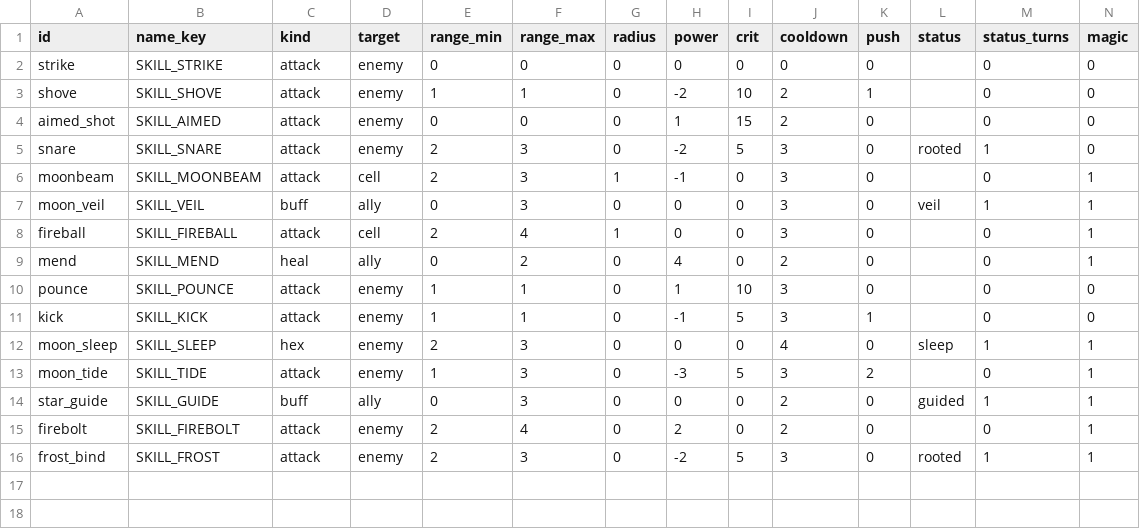
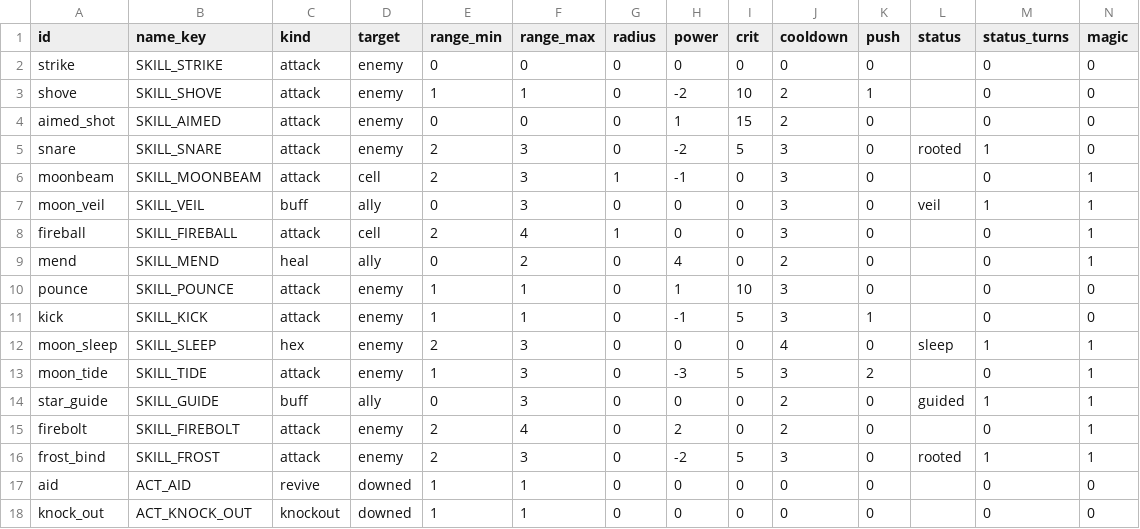
Before and after one commit to BrandonSigil/lodestone, a CSV file: game/data/abilities.csv, drawn as a sheet; only a part is shown; rows hold the shown columns only; the diff names each change by its address in the sheet, - before the commit and + after, or states it on an @@ line.

```diff
--- a/game/data/abilities.csv
+++ b/game/data/abilities.csv
+row 17: aid | ACT_AID | revive | downed | 1 | 1 | 0 | 0 | 0 | 0 | 0 |  | 0 | 0
+row 18: knock_out | ACT_KNOCK_OUT | knockout | downed | 1 | 1 | 0 | 0 | 0 | 0 | 0 |  | 0 | 0
```
Also changed, not shown: game/data/combat.csv, game/text/placeholder.csv, 9 other files.
